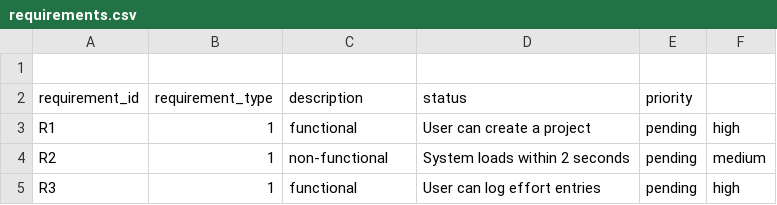
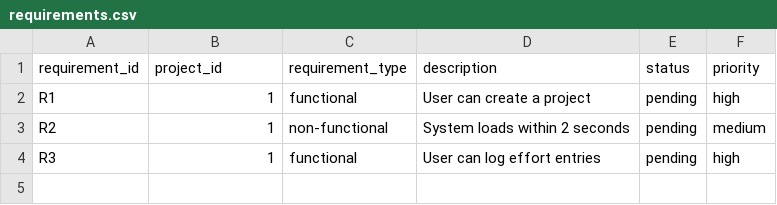
Before and after one commit to TSchaefSE/Management_QuickPlan, a CSV file: data/requirements.csv, drawn as a sheet.

Commit message:
Add requirements.csv with project linkage and initial sample data

```diff
--- a/data/requirements.csv
+++ b/data/requirements.csv
@@ -1,3 +1,2 @@
-
-requirement_id,requirement_type,description,status,priority
+requirement_id,project_id,requirement_type,description,status,priority
 R1,1,functional,User can create a project,pending,high
```
